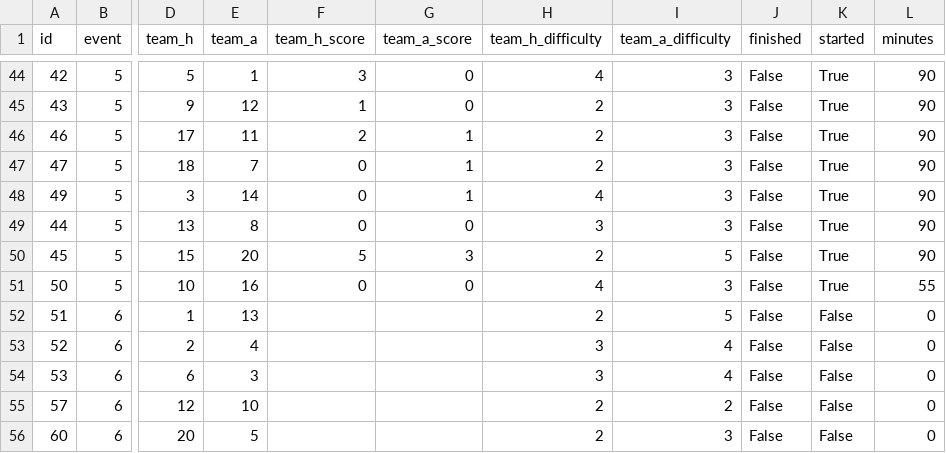
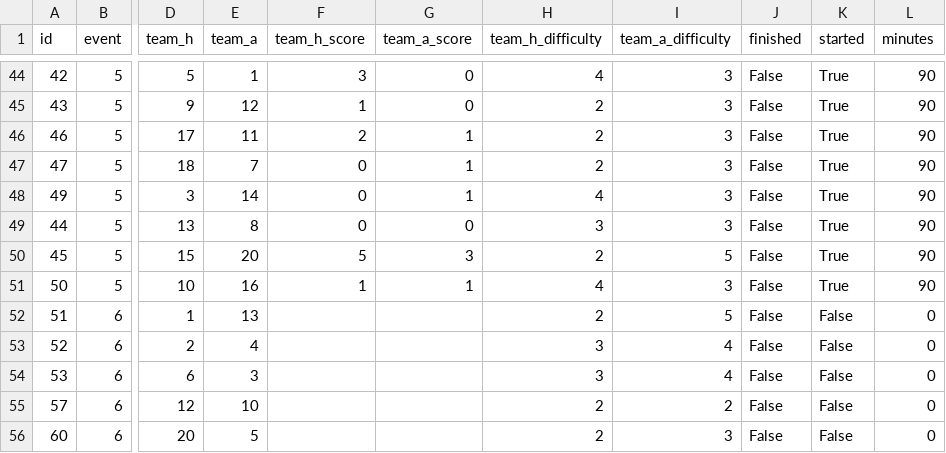
Before and after one commit to EasyE777/fpl-data, a CSV file: fpl-data/data/fixtures.csv, drawn as a sheet; only a part is shown, gaps mark what is left out; the diff names each change by its address in the sheet, - before the commit and + after, or states it on an @@ line.

```diff
--- a/fpl-data/data/fixtures.csv
+++ b/fpl-data/data/fixtures.csv
-F51 (team_h_score): 0
+F51 (team_h_score): 1
-G51 (team_a_score): 0
+G51 (team_a_score): 1
-L51 (minutes): 55
+L51 (minutes): 90
```
Also changed, not shown: fpl-data/data/players.csv, 1 other file.
